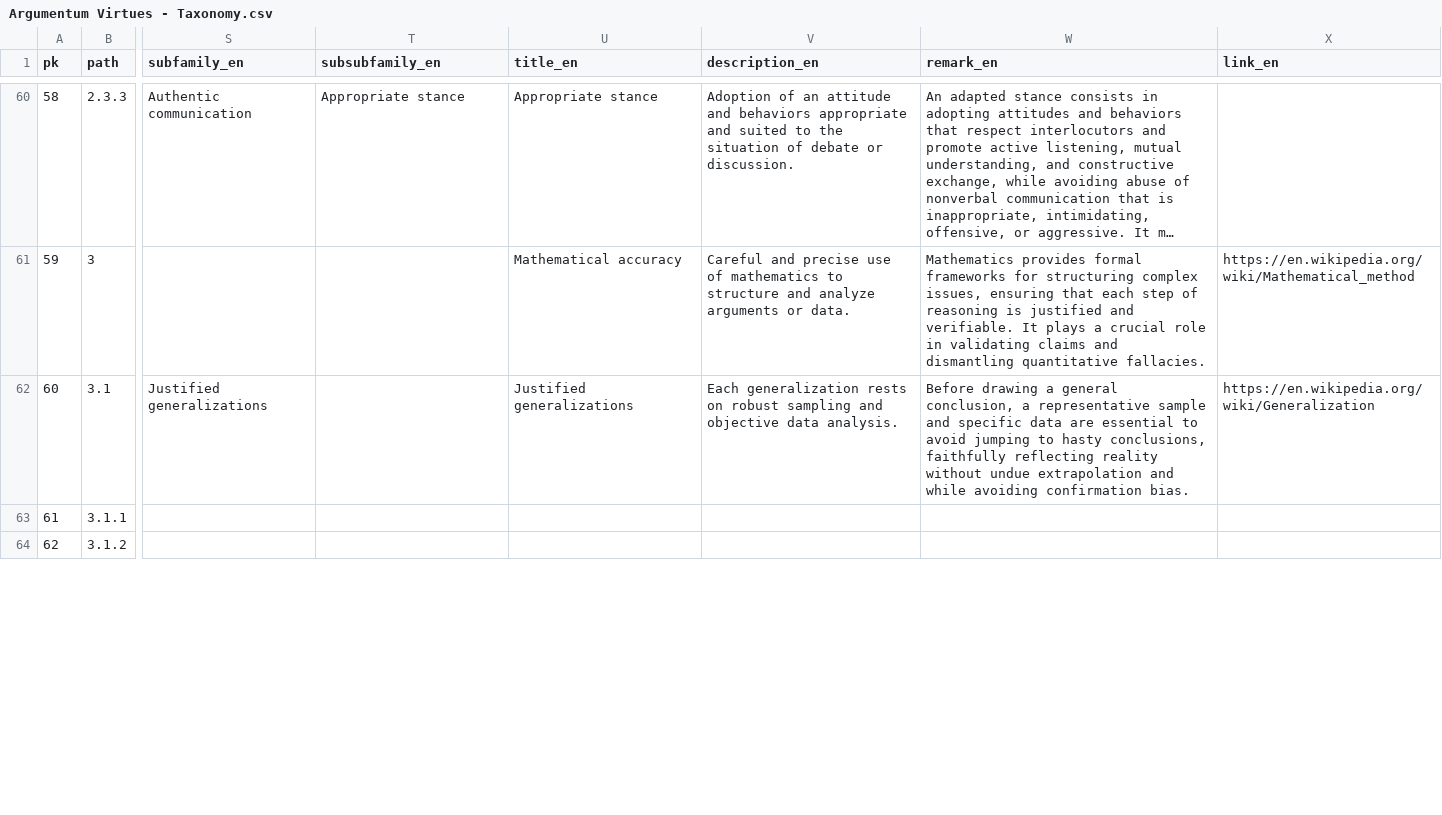
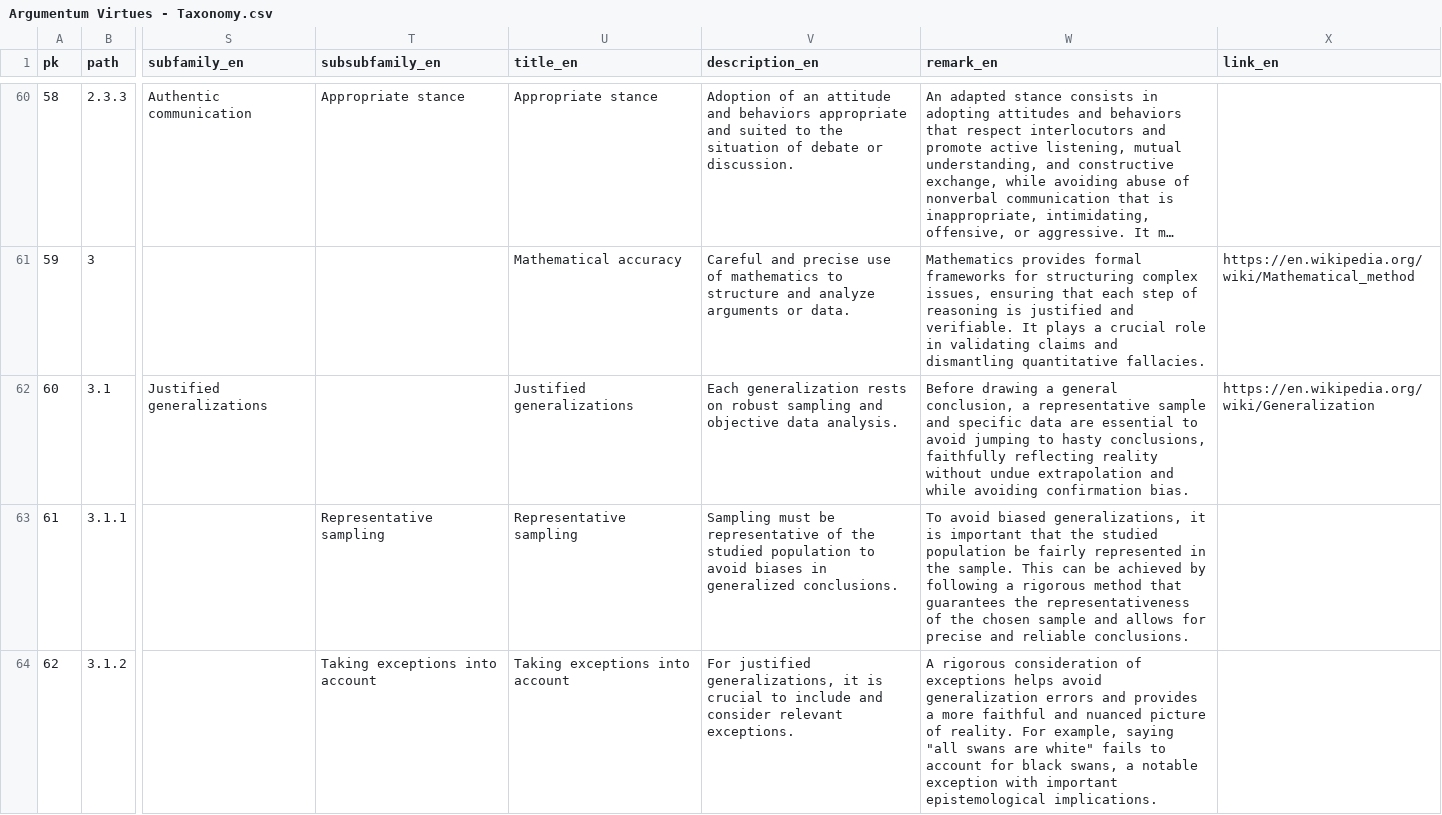
Before and after one commit to ArgumentumGames/Argumentum, a CSV file: Cards/Fallacies/Argumentum Virtues - Taxonomy.csv, drawn as a sheet; only a part is shown, gaps mark what is left out; long unchanged cells end in …; the diff covers the shown part only; the diff names each change by its address in the sheet, - before the commit and + after, or states it on an @@ line.

```diff
--- a/Cards/Fallacies/Argumentum Virtues - Taxonomy.csv
+++ b/Cards/Fallacies/Argumentum Virtues - Taxonomy.csv
-T63 (subsubfamily_en): (empty)
+T63 (subsubfamily_en): Representative sampling
-U63 (title_en): (empty)
+U63 (title_en): Representative sampling
-V63 (description_en): (empty)
+V63 (description_en): Sampling must be representative of the studied population to avoid biases in generalized conclusions.
-W63 (remark_en): (empty)
+W63 (remark_en): To avoid biased generalizations, it is important that the studied population be fairly represented in the sample. This can be achieved by following a rigorous method that guarantees the representativeness of the chosen sample and allows for precise and reliable conclusions.
-T64 (subsubfamily_en): (empty)
+T64 (subsubfamily_en): Taking exceptions into account
-U64 (title_en): (empty)
+U64 (title_en): Taking exceptions into account
-V64 (description_en): (empty)
+V64 (description_en): For justified generalizations, it is crucial to include and consider relevant exceptions.
-W64 (remark_en): (empty)
+W64 (remark_en): A rigorous consideration of exceptions helps avoid generalization errors and provides a more faithful and nuanced picture of reality. For example, saying "all swans are white" fails to account for black swans, a notable exception with important epistemological implications.
```
Also changed, not shown: 23 edited cells elsewhere in this file.
